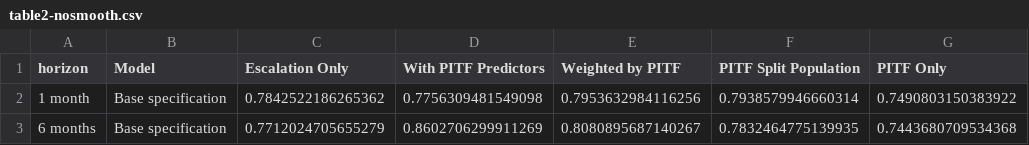
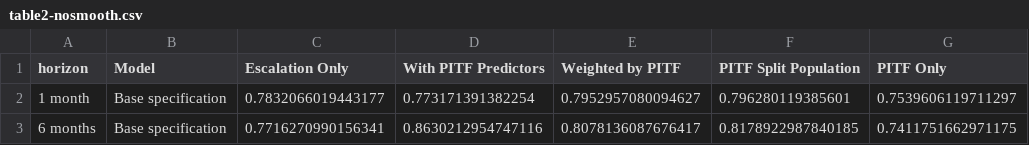
Before and after one commit to andybega/Blair-Sambanis-replication, a CSV file: rep_nosmooth/output/table2-nosmooth.csv, drawn as a sheet.

```diff
--- a/rep_nosmooth/output/table2-nosmooth.csv
+++ b/rep_nosmooth/output/table2-nosmooth.csv
@@ -1,3 +1,3 @@
 horizon,Model,Escalation Only,With PITF Predictors,Weighted by PITF,PITF Split Population,PITF Only
-1 month,Base specification,0.7842522186265362,0.7756309481549098,0.7953632984116256,0.7938579946660314,0.7490803150383922
-6 months,Base specification,0.7712024705655279,0.8602706299911269,0.8080895687140267,0.7832464775139935,0.7443680709534368
+1 month,Base specification,0.7832066019443177,0.773171391382254,0.7952957080094627,0.796280119385601,0.7539606119711297
+6 months,Base specification,0.7716270990156341,0.8630212954747116,0.8078136087676417,0.8178922987840185,0.7411751662971175
```
Also changed, not shown: rep_nosmooth/output/table1-nosmooth.csv, rep_nosmooth/output/table1-smooth-benefit.csv, 11 other files.
